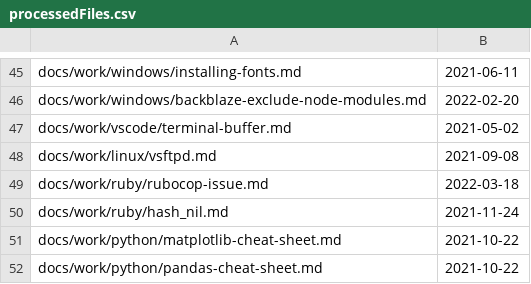
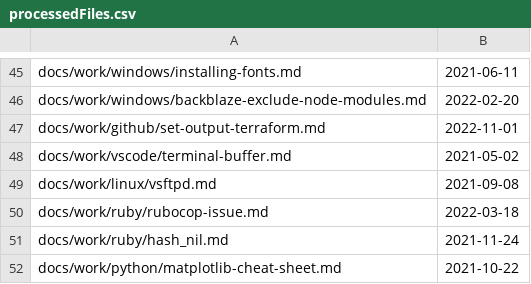
Before and after one commit to stimms/Blog, a CSV file: processedFiles.csv, drawn as a sheet; only a part is shown, gaps mark what is left out; the shorter side is filled out with more unchanged rows; the diff names each change by its address in the sheet, - before the commit and + after, or states it on an @@ line.

```diff
--- a/processedFiles.csv
+++ b/processedFiles.csv
+row 47: docs/work/github/set-output-terraform.md | 2022-11-01
```
Also changed, not shown: 3 other files.
